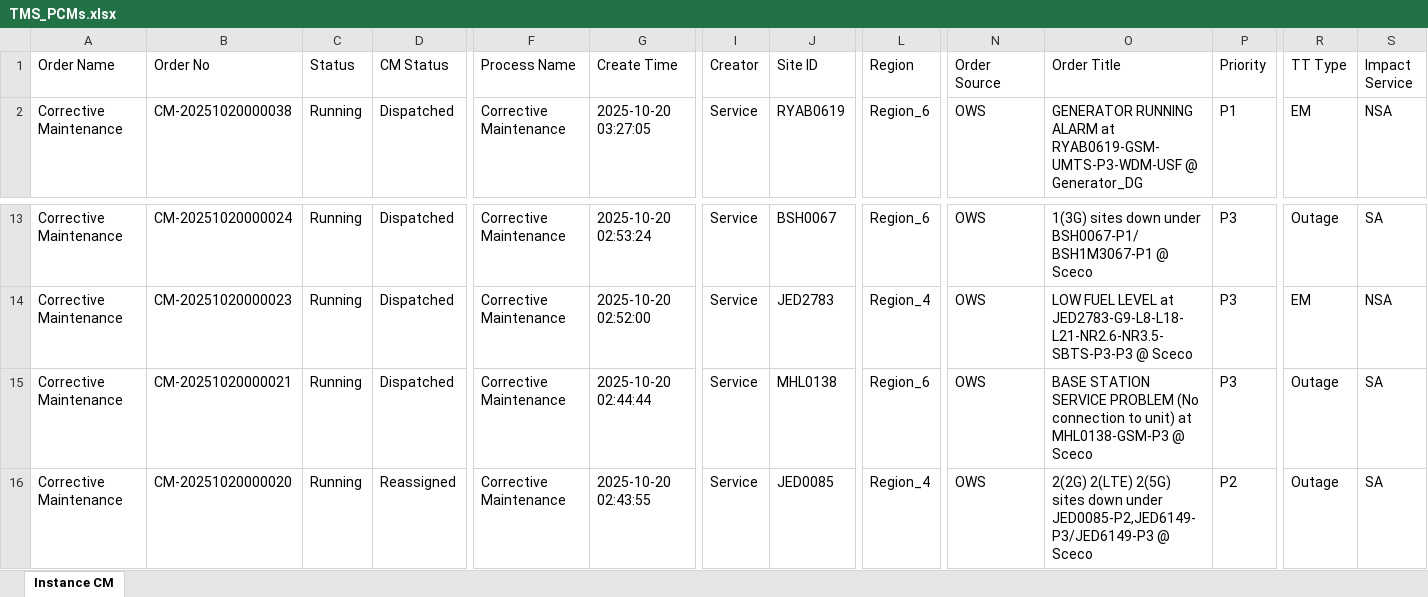
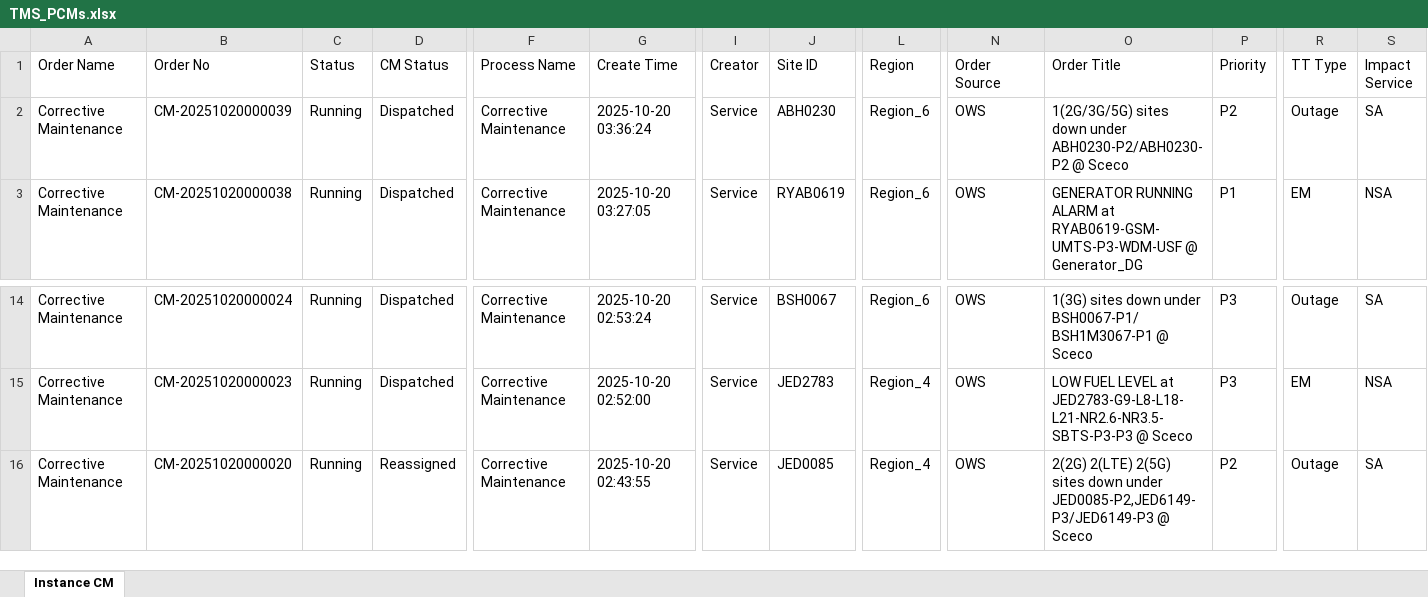
Before and after one commit to decosaro/shabakkat, an Excel workbook: TMS_PCMs.xlsx, sheet Instance CM, drawn as a sheet; only a part is shown, gaps mark what is left out; values as stored, in another font and other column widths than the file's, no borders; removed rows and columns are numbered as before the commit, all else as after; rows hold the shown columns only; the diff names each change by its address in the sheet, - before the commit and + after, or states it on an @@ line.

Commit message:
Updated TMS_PCMs.xlsx from OneDrive via Power Automate

```diff
--- a/TMS_PCMs.xlsx (sheet Instance CM)
+++ b/TMS_PCMs.xlsx (sheet Instance CM)
+row 2: Corrective Maintenance | CM-20251020000039 | Running | Dispatched | Corrective Maintenance | 2025-10-20 03:36:24 | Service | ABH0230 | Region_6 | OWS | 1(2G/3G/5G) sites down under ABH0230-P2/ABH0230-P2 @ Sceco | P2 | Outage | SA
-row 15: Corrective Maintenance | CM-20251020000021 | Running | Dispatched | Corrective Maintenance | 2025-10-20 02:44:44 | Service | MHL0138 | Region_6 | OWS | BASE STATION SERVICE PROBLEM (No connection to unit) at MHL0138-GSM-P3 @ Sceco | P3 | Outage | SA
```
